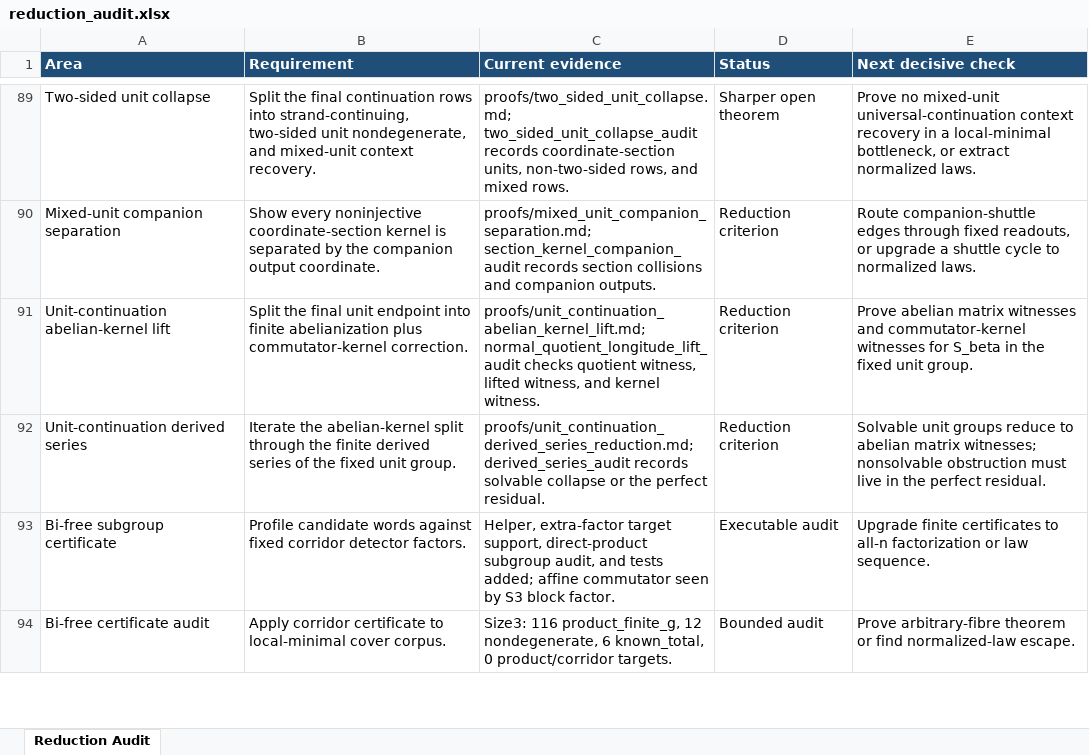
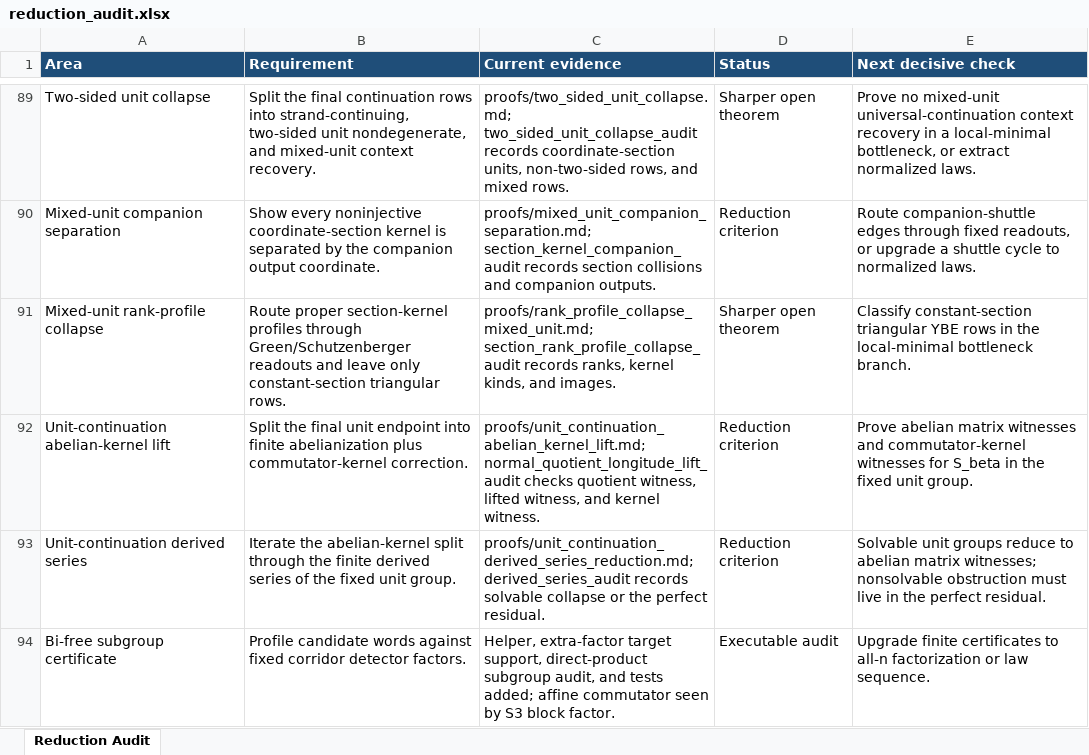
Before and after one commit to alexrudimer-boop/sawin, an Excel workbook: tables/reduction_audit.xlsx, sheet Reduction Audit, drawn as a sheet; only a part is shown, gaps mark what is left out; the shorter side is filled out with more unchanged rows; values as stored, in another font and other column widths than the file's, no borders; conditional formats not drawn; the diff names each change by its address in the sheet, - before the commit and + after, or states it on an @@ line.

Commit message:
Add rank-profile collapse audit

```diff
--- a/tables/reduction_audit.xlsx (sheet Reduction Audit)
+++ b/tables/reduction_audit.xlsx (sheet Reduction Audit)
+row 91: Mixed-unit rank-profile collapse | Route proper section-kernel profiles through Green/Schutzenberger readouts and leave only constant-section triangular rows. | proofs/rank_profile_collapse_mixed_unit.md; section_rank_profile_collapse_audit records ranks, kernel kinds, and images. | Sharper open theorem | Classify constant-section triangular YBE rows in the local-minimal bottleneck branch.
```
Also changed, not shown: 13 other files.
